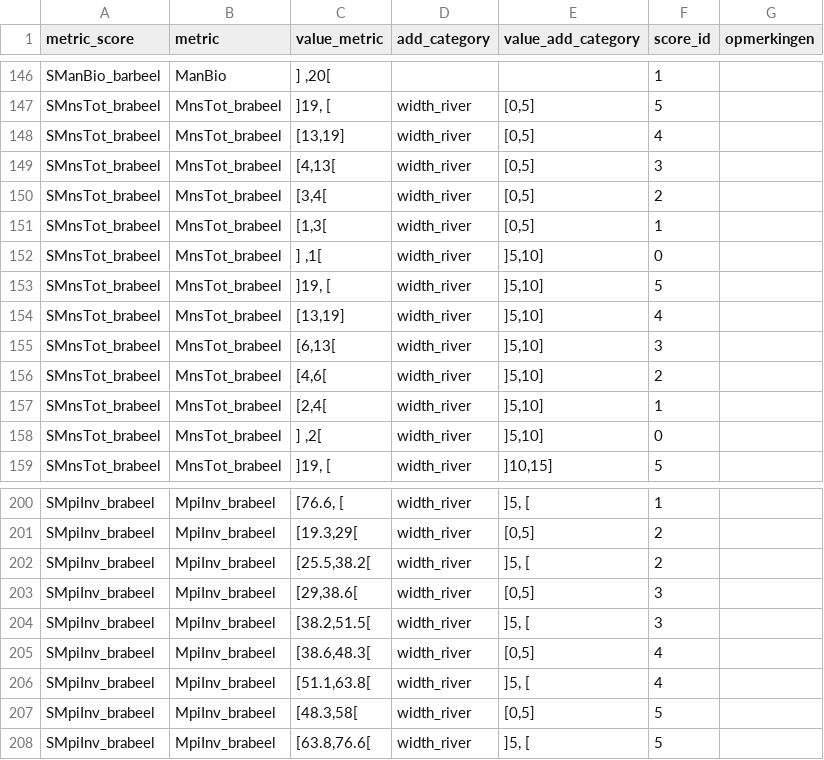
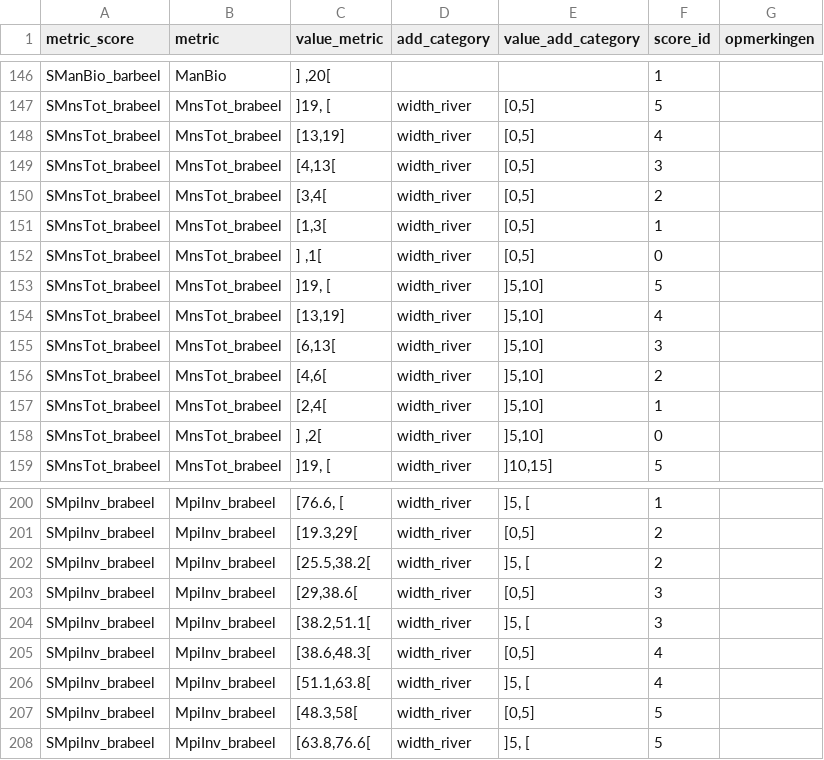
Before and after one commit to inbo/EQRfishes, a CSV file: inst/extdata/calculate_metric_score.csv, drawn as a sheet; only a part is shown, gaps mark what is left out.

Commit message:
correct metric scores for brabeel

```diff
--- a/inst/extdata/calculate_metric_score.csv
+++ b/inst/extdata/calculate_metric_score.csv
@@ -151,3 +151,3 @@ SMnsTot_brabeel;MnsTot_brabeel;[3,4[;width_river;[0,5];2;
 SMnsTot_brabeel;MnsTot_brabeel;[1,3[;width_river;[0,5];1;
-SMnsTot_brabeel;MnsTot_brabeel;] ,1[;width_river;]5,10];0;
+SMnsTot_brabeel;MnsTot_brabeel;] ,1[;width_river;[0,5];0;
 SMnsTot_brabeel;MnsTot_brabeel;]19, [;width_river;]5,10];5;
@@ -203,3 +203,3 @@ SMpiInv_brabeel;MpiInv_brabeel;[25.5,38.2[;width_river;]5, [;2;
 SMpiInv_brabeel;MpiInv_brabeel;[29,38.6[;width_river;[0,5];3;
-SMpiInv_brabeel;MpiInv_brabeel;[38.2,51.5[;width_river;]5, [;3;
+SMpiInv_brabeel;MpiInv_brabeel;[38.2,51.1[;width_river;]5, [;3;
 SMpiInv_brabeel;MpiInv_brabeel;[38.6,48.3[;width_river;[0,5];4;
```
